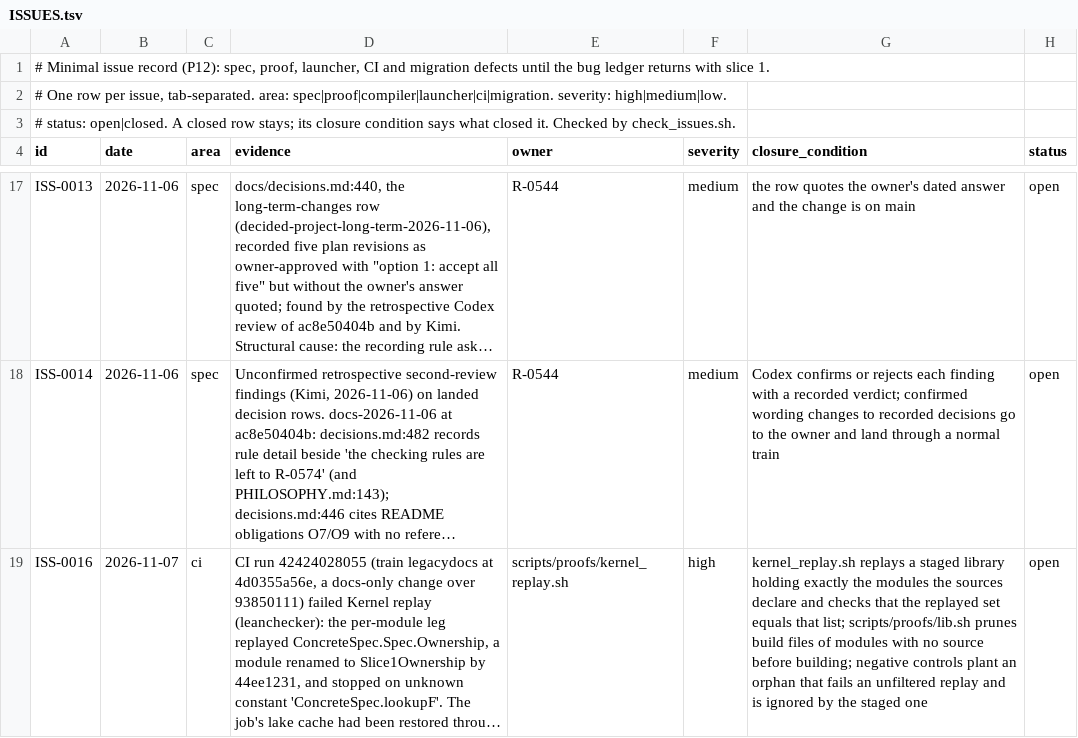
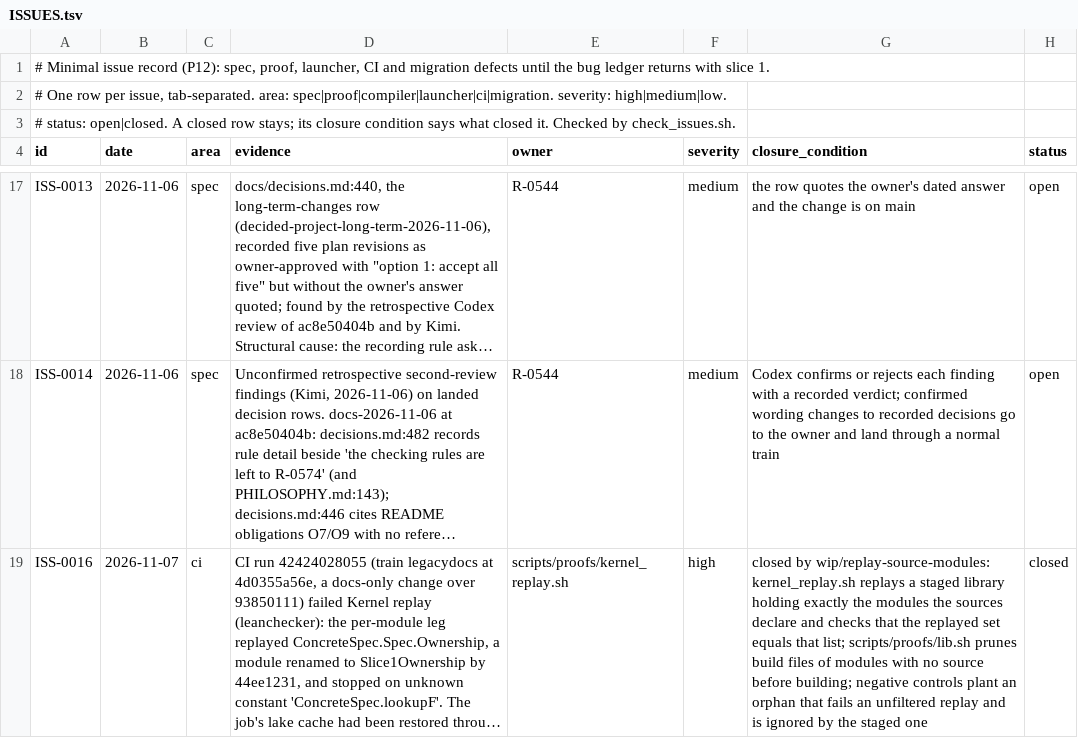
Before and after one commit to lambdaclass/concrete, a TSV file: ISSUES.tsv, drawn as a sheet; only a part is shown, gaps mark what is left out; long unchanged cells end in …; the diff names each change by its address in the sheet, - before the commit and + after, or states it on an @@ line.

Commit message:
kernel replay: replay exactly the source modules from a staged library; prune orphaned build files (ISS-0016)
leanchecker, given a prefix, replays every .olean on the search path under it, so orphaned build
files of deleted or renamed modules (restored by the CI lake cache) failed the replay. Both legs now
run with LEAN_PATH pointing at a stage holding exactly spec_modules' .olean files, and the per-module
leg compares the replayed set with that list. lib.sh prunes build files with no source module before
building. Controls: an orphan that fails an unfiltered replay is ignored by the staged one; pruning
removes orphans and keeps sources; a missing or skipped module is refused.

```diff
--- a/ISSUES.tsv
+++ b/ISSUES.tsv
-G19 (closure_condition): kernel_replay.sh replays…
+G19 (closure_condition): closed by wip/replay-source-modules: kernel_replay.sh replays…
-H19 (status): open
+H19 (status): closed
```
Also changed, not shown: 3 other files.
